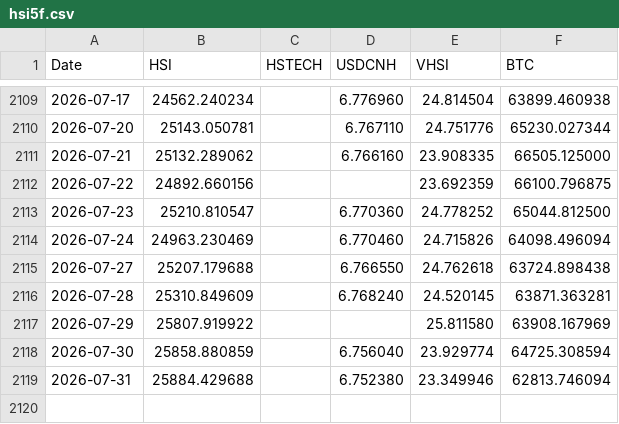
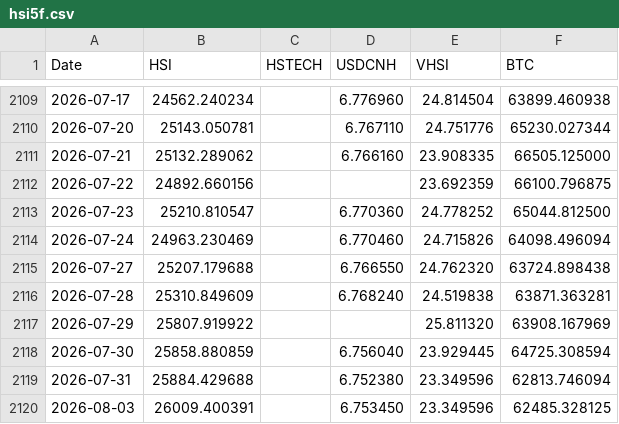
Before and after one commit to edwardchin811227/hsi-dashboard, a CSV file: data/hsi5f.csv, drawn as a sheet; only a part is shown, gaps mark what is left out.

Commit message:
Daily data update: 2026-08-03

```diff
--- a/data/hsi5f.csv
+++ b/data/hsi5f.csv
@@ -2114,6 +2114,7 @@ Date,HSI,HSTECH,USDCNH,VHSI,BTC
 2026-07-24,24963.230469,,6.770460,24.715826,64098.496094
-2026-07-27,25207.179688,,6.766550,24.762618,63724.898438
-2026-07-28,25310.849609,,6.768240,24.520145,63871.363281
-2026-07-29,25807.919922,,,25.811580,63908.167969
-2026-07-30,25858.880859,,6.756040,23.929774,64725.308594
-2026-07-31,25884.429688,,6.752380,23.349946,62813.746094
+2026-07-27,25207.179688,,6.766550,24.762320,63724.898438
+2026-07-28,25310.849609,,6.768240,24.519838,63871.363281
+2026-07-29,25807.919922,,,25.811320,63908.167969
+2026-07-30,25858.880859,,6.756040,23.929445,64725.308594
+2026-07-31,25884.429688,,6.752380,23.349596,62813.746094
+2026-08-03,26009.400391,,6.753450,23.349596,62485.328125
```
